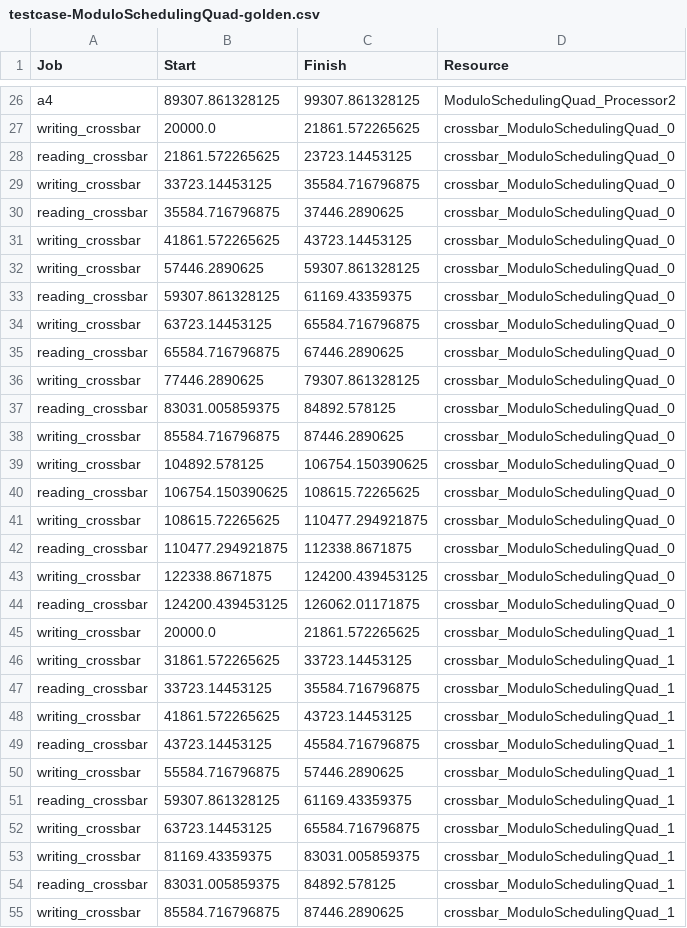
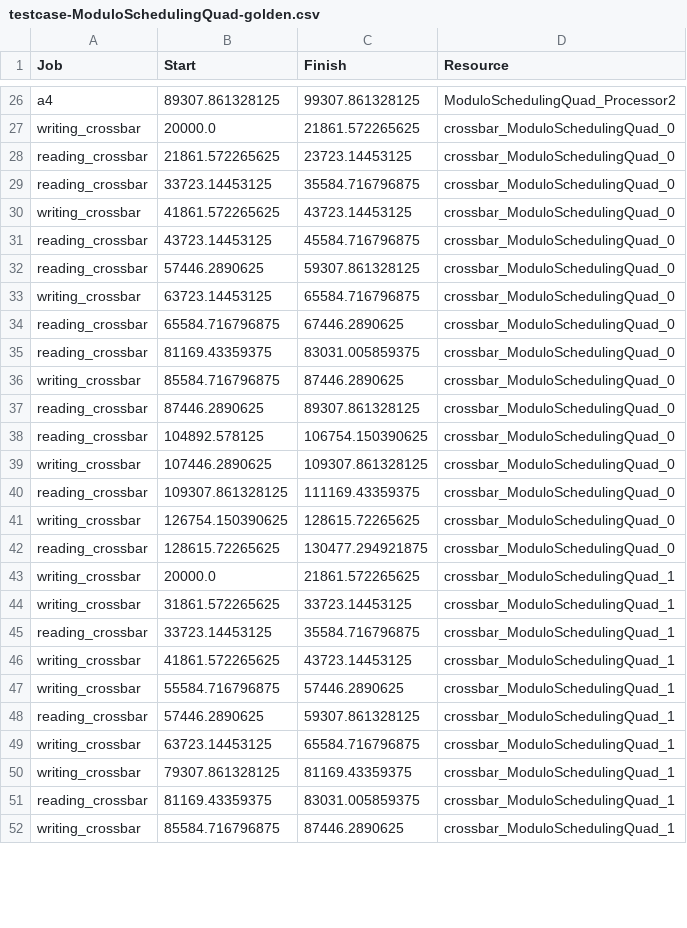
Before and after one commit to mletras89/multiTile-architecture, a CSV file: golden-cases/testcase-ModuloSchedulingQuad-golden.csv, drawn as a sheet; only a part is shown, gaps mark what is left out; the diff covers the shown part only.

```diff
--- a/golden-cases/testcase-ModuloSchedulingQuad-golden.csv
+++ b/golden-cases/testcase-ModuloSchedulingQuad-golden.csv
@@ -28,18 +28,16 @@ writing_crossbar	20000.0	21861.572265625	crossbar_ModuloSchedulingQuad_0
 reading_crossbar	21861.572265625	23723.14453125	crossbar_ModuloSchedulingQuad_0
-writing_crossbar	33723.14453125	35584.716796875	crossbar_ModuloSchedulingQuad_0
-reading_crossbar	35584.716796875	37446.2890625	crossbar_ModuloSchedulingQuad_0
+reading_crossbar	33723.14453125	35584.716796875	crossbar_ModuloSchedulingQuad_0
 writing_crossbar	41861.572265625	43723.14453125	crossbar_ModuloSchedulingQuad_0
-writing_crossbar	57446.2890625	59307.861328125	crossbar_ModuloSchedulingQuad_0
-reading_crossbar	59307.861328125	61169.43359375	crossbar_ModuloSchedulingQuad_0
+reading_crossbar	43723.14453125	45584.716796875	crossbar_ModuloSchedulingQuad_0
+reading_crossbar	57446.2890625	59307.861328125	crossbar_ModuloSchedulingQuad_0
 writing_crossbar	63723.14453125	65584.716796875	crossbar_ModuloSchedulingQuad_0
 reading_crossbar	65584.716796875	67446.2890625	crossbar_ModuloSchedulingQuad_0
-writing_crossbar	77446.2890625	79307.861328125	crossbar_ModuloSchedulingQuad_0
-reading_crossbar	83031.005859375	84892.578125	crossbar_ModuloSchedulingQuad_0
+reading_crossbar	81169.43359375	83031.005859375	crossbar_ModuloSchedulingQuad_0
 writing_crossbar	85584.716796875	87446.2890625	crossbar_ModuloSchedulingQuad_0
-writing_crossbar	104892.578125	106754.150390625	crossbar_ModuloSchedulingQuad_0
-reading_crossbar	106754.150390625	108615.72265625	crossbar_ModuloSchedulingQuad_0
-writing_crossbar	108615.72265625	110477.294921875	crossbar_ModuloSchedulingQuad_0
-reading_crossbar	110477.294921875	112338.8671875	crossbar_ModuloSchedulingQuad_0
-writing_crossbar	122338.8671875	124200.439453125	crossbar_ModuloSchedulingQuad_0
-reading_crossbar	124200.439453125	126062.01171875	crossbar_ModuloSchedulingQuad_0
+reading_crossbar	87446.2890625	89307.861328125	crossbar_ModuloSchedulingQuad_0
+reading_crossbar	104892.578125	106754.150390625	crossbar_ModuloSchedulingQuad_0
+writing_crossbar	107446.2890625	109307.861328125	crossbar_ModuloSchedulingQuad_0
+reading_crossbar	109307.861328125	111169.43359375	crossbar_ModuloSchedulingQuad_0
+writing_crossbar	126754.150390625	128615.72265625	crossbar_ModuloSchedulingQuad_0
+reading_crossbar	128615.72265625	130477.294921875	crossbar_ModuloSchedulingQuad_0
 writing_crossbar	20000.0	21861.572265625	crossbar_ModuloSchedulingQuad_1
@@ -48,8 +46,7 @@ reading_crossbar	33723.14453125	35584.716796875	crossbar_ModuloSchedulingQuad_1
 writing_crossbar	41861.572265625	43723.14453125	crossbar_ModuloSchedulingQuad_1
-reading_crossbar	43723.14453125	45584.716796875	crossbar_ModuloSchedulingQuad_1
 writing_crossbar	55584.716796875	57446.2890625	crossbar_ModuloSchedulingQuad_1
-reading_crossbar	59307.861328125	61169.43359375	crossbar_ModuloSchedulingQuad_1
+reading_crossbar	57446.2890625	59307.861328125	crossbar_ModuloSchedulingQuad_1
 writing_crossbar	63723.14453125	65584.716796875	crossbar_ModuloSchedulingQuad_1
-writing_crossbar	81169.43359375	83031.005859375	crossbar_ModuloSchedulingQuad_1
-reading_crossbar	83031.005859375	84892.578125	crossbar_ModuloSchedulingQuad_1
+writing_crossbar	79307.861328125	81169.43359375	crossbar_ModuloSchedulingQuad_1
+reading_crossbar	81169.43359375	83031.005859375	crossbar_ModuloSchedulingQuad_1
 writing_crossbar	85584.716796875	87446.2890625	crossbar_ModuloSchedulingQuad_1
```
Also changed, not shown: 2 removed rows and 30 edited cells elsewhere in this file, golden-cases/memory-utilization-ModuloSchedulingQuad-golden.csv, golden-cases/testMemory-golden.csv, 2 other files.
